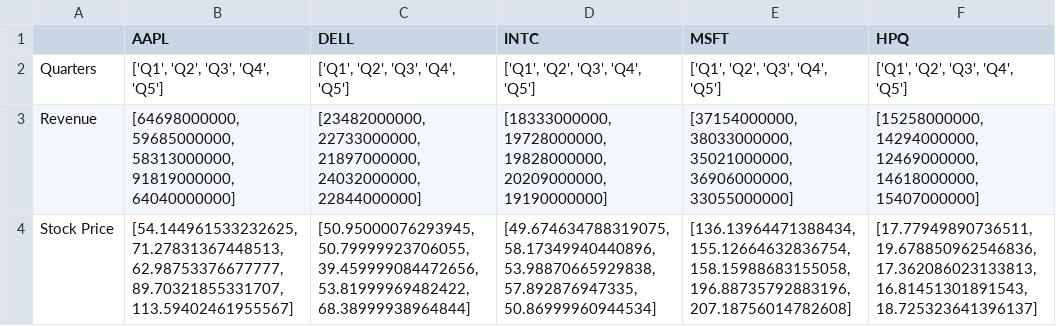
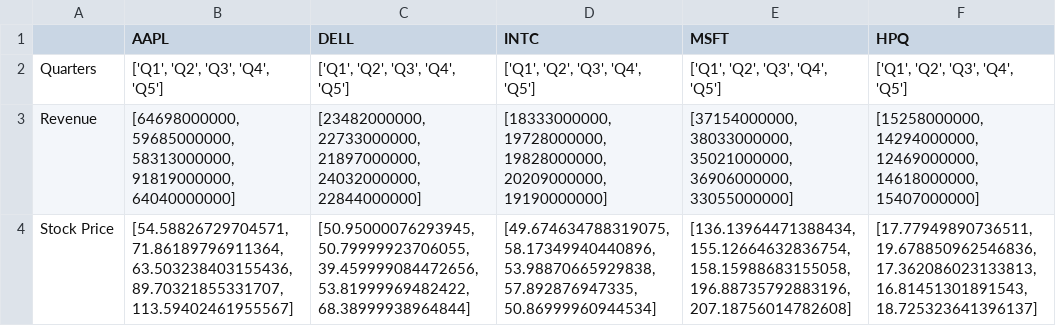
Before and after one commit to SDImperiale/ImperialeSource, a CSV file: output_data/electronics.csv, drawn as a sheet.

```diff
--- a/output_data/electronics.csv
+++ b/output_data/electronics.csv
@@ -3,2 +3,2 @@ Quarters,"['Q1', 'Q2', 'Q3', 'Q4', 'Q5']","['Q1', 'Q2', 'Q3', 'Q4', 'Q5']","['Q1
 Revenue,"[64698000000, 59685000000, 58313000000, 91819000000, 64040000000]","[23482000000, 22733000000, 21897000000, 24032000000, 22844000000]","[18333000000, 19728000000, 19828000000, 20209000000, 19190000000]","[37154000000, 38033000000, 35021000000, 36906000000, 33055000000]","[15258000000, 14294000000, 12469000000, 14618000000, 15407000000]"
-Stock Price,"[54.144961533232625, 71.27831367448513, 62.98753376677777, 89.70321855331707, 113.59402461955567]","[50.95000076293945, 50.79999923706055, 39.459999084472656, 53.81999969482422, 68.38999938964844]","[49.674634788319075, 58.17349940440896, 53.98870665929838, 57.892876947335, 50.86999960944534]","[136.13964471388434, 155.12664632836754, 158.15988683155058, 196.88735792883196, 207.18756014782608]","[17.77949890736511, 19.678850962546836, 17.362086023133813, 16.81451301891543, 18.725323641396137]"
+Stock Price,"[54.58826729704571, 71.86189796911364, 63.503238403155436, 89.70321855331707, 113.59402461955567]","[50.95000076293945, 50.79999923706055, 39.459999084472656, 53.81999969482422, 68.38999938964844]","[49.674634788319075, 58.17349940440896, 53.98870665929838, 57.892876947335, 50.86999960944534]","[136.13964471388434, 155.12664632836754, 158.15988683155058, 196.88735792883196, 207.18756014782608]","[17.77949890736511, 19.678850962546836, 17.362086023133813, 16.81451301891543, 18.725323641396137]"
```
Also changed, not shown: 6 other files.
